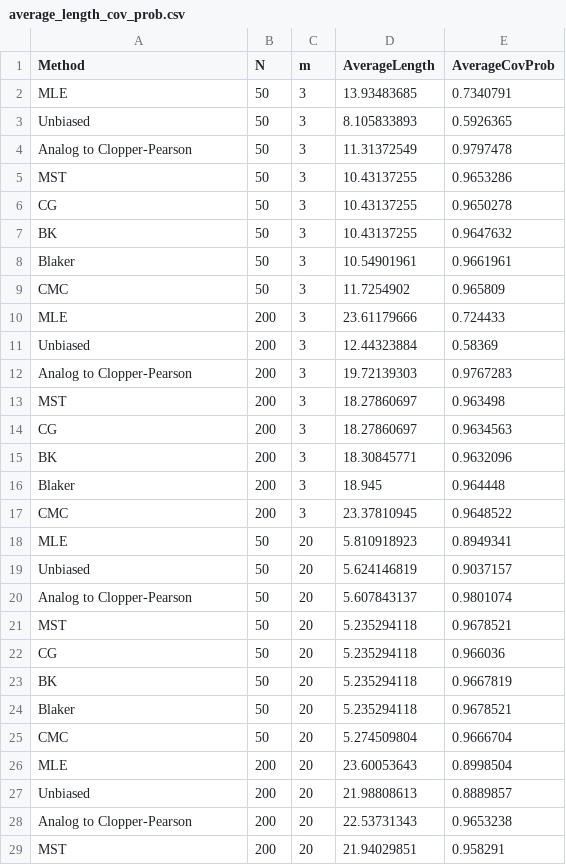
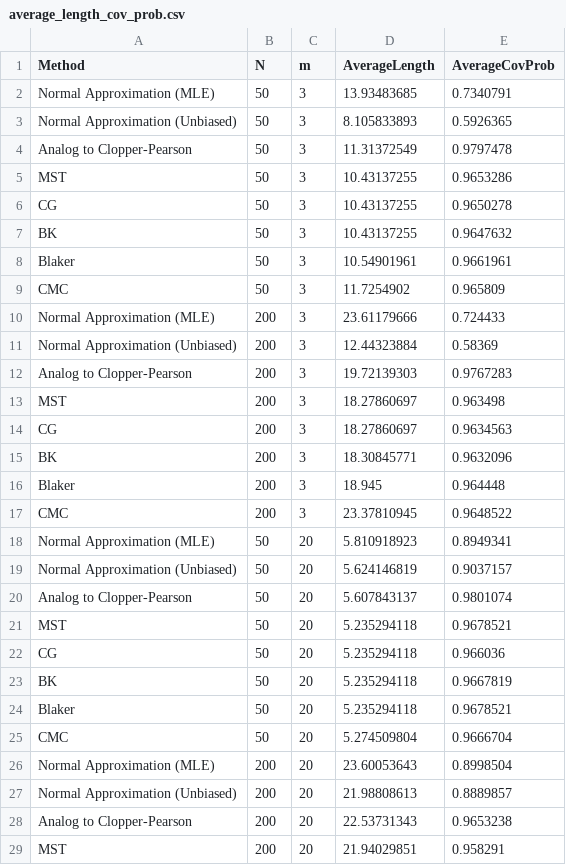
Before and after one commit to rroggenk/Negative-Hypergeometric-Confidence-Intervals, a CSV file: average_length_cov_prob.csv, drawn as a sheet; only a part is shown.

Commit message:
added "Normal Approximation" to MLE and unbiased for csv file and plot

```diff
--- a/average_length_cov_prob.csv
+++ b/average_length_cov_prob.csv
@@ -1,4 +1,4 @@
 Method,N,m,AverageLength,AverageCovProb
-MLE,50,3,13.93483685,0.7340791
-Unbiased,50,3,8.105833893,0.5926365
+Normal Approximation (MLE),50,3,13.93483685,0.7340791
+Normal Approximation (Unbiased),50,3,8.105833893,0.5926365
 Analog to Clopper-Pearson,50,3,11.31372549,0.9797478
@@ -9,4 +9,4 @@ Blaker,50,3,10.54901961,0.9661961
 CMC,50,3,11.7254902,0.965809
-MLE,200,3,23.61179666,0.724433
-Unbiased,200,3,12.44323884,0.58369
+Normal Approximation (MLE),200,3,23.61179666,0.724433
+Normal Approximation (Unbiased),200,3,12.44323884,0.58369
 Analog to Clopper-Pearson,200,3,19.72139303,0.9767283
@@ -17,4 +17,4 @@ Blaker,200,3,18.945,0.964448
 CMC,200,3,23.37810945,0.9648522
-MLE,50,20,5.810918923,0.8949341
-Unbiased,50,20,5.624146819,0.9037157
+Normal Approximation (MLE),50,20,5.810918923,0.8949341
+Normal Approximation (Unbiased),50,20,5.624146819,0.9037157
 Analog to Clopper-Pearson,50,20,5.607843137,0.9801074
@@ -25,4 +25,4 @@ Blaker,50,20,5.235294118,0.9678521
 CMC,50,20,5.274509804,0.9666704
-MLE,200,20,23.60053643,0.8998504
-Unbiased,200,20,21.98808613,0.8889857
+Normal Approximation (MLE),200,20,23.60053643,0.8998504
+Normal Approximation (Unbiased),200,20,21.98808613,0.8889857
 Analog to Clopper-Pearson,200,20,22.53731343,0.9653238
```
Also changed, not shown: 1 other file.
